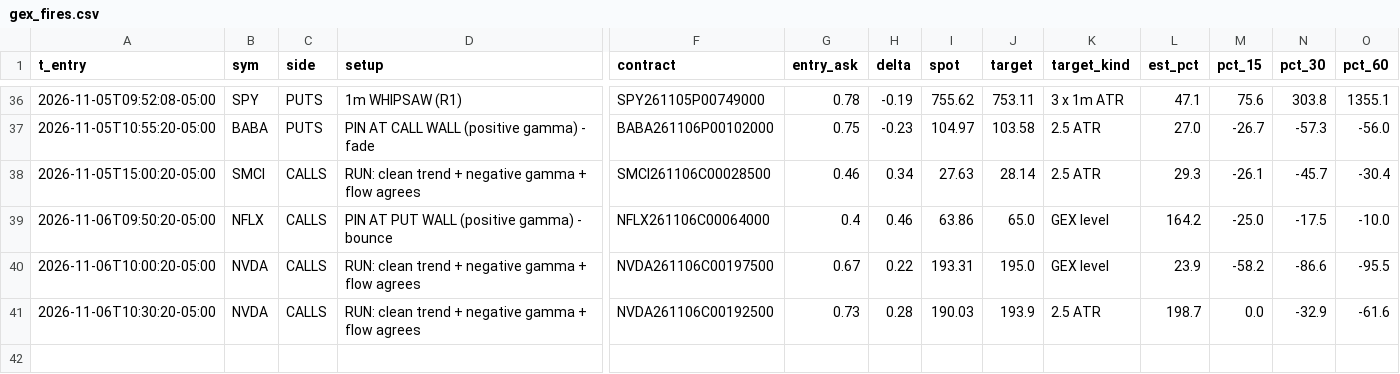
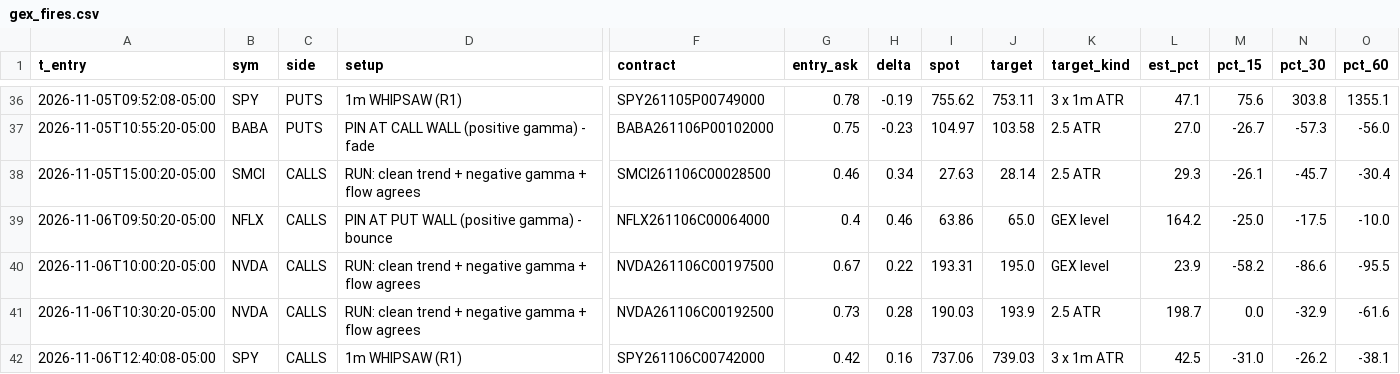
Before and after one commit to jnewsom188327/stoch-bot, a CSV file: gex_fires.csv, drawn as a sheet; only a part is shown, gaps mark what is left out; rows hold the shown columns only; the diff names each change by its address in the sheet, - before the commit and + after, or states it on an @@ line.

```diff
--- a/gex_fires.csv
+++ b/gex_fires.csv
+row 42: 2026-11-06T12:40:08-05:00 | SPY | CALLS | 1m WHIPSAW (R1) | SPY261106C00742000 | 0.42 | 0.16 | 737.06 | 739.03 | 3 x 1m ATR | 42.5 | -31.0 | -26.2 | -38.1
```
Also changed, not shown: 4 other files.
